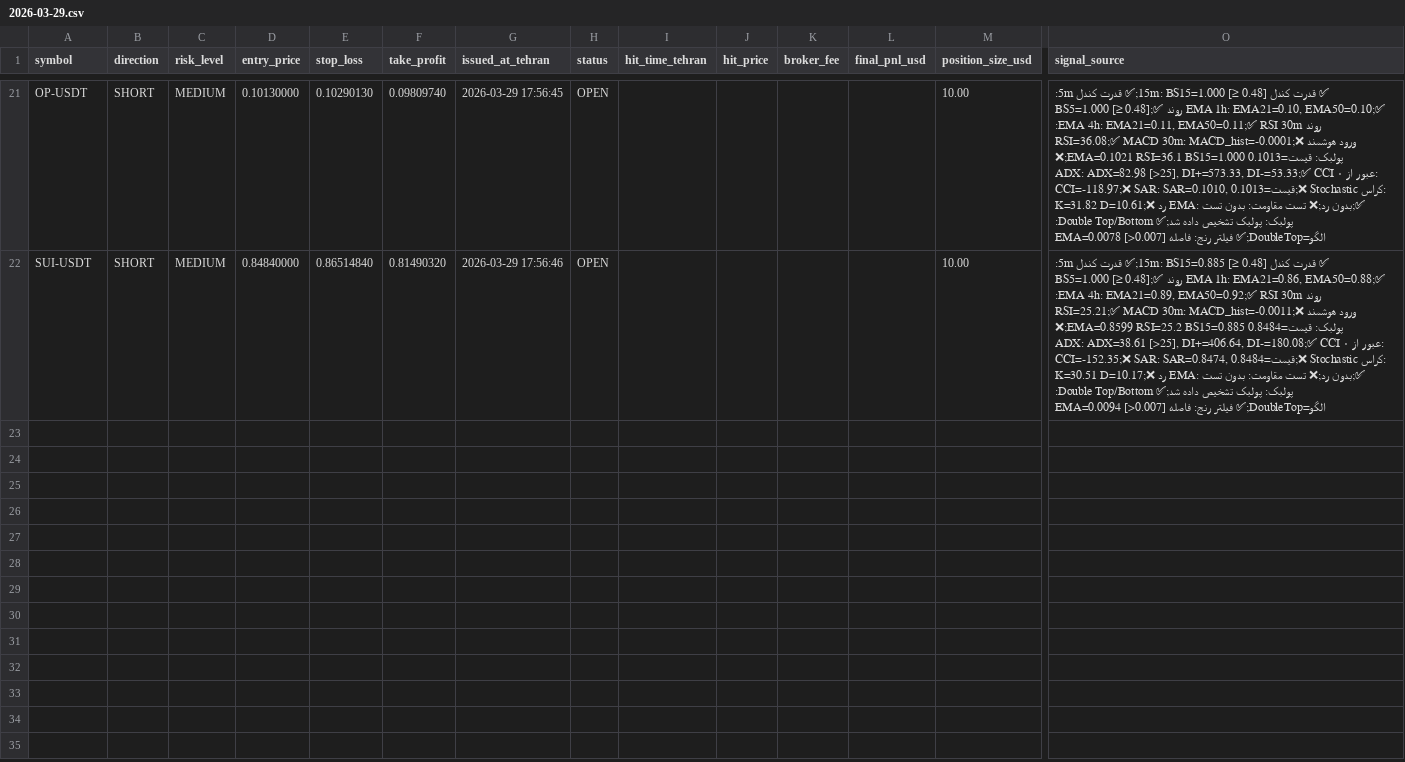
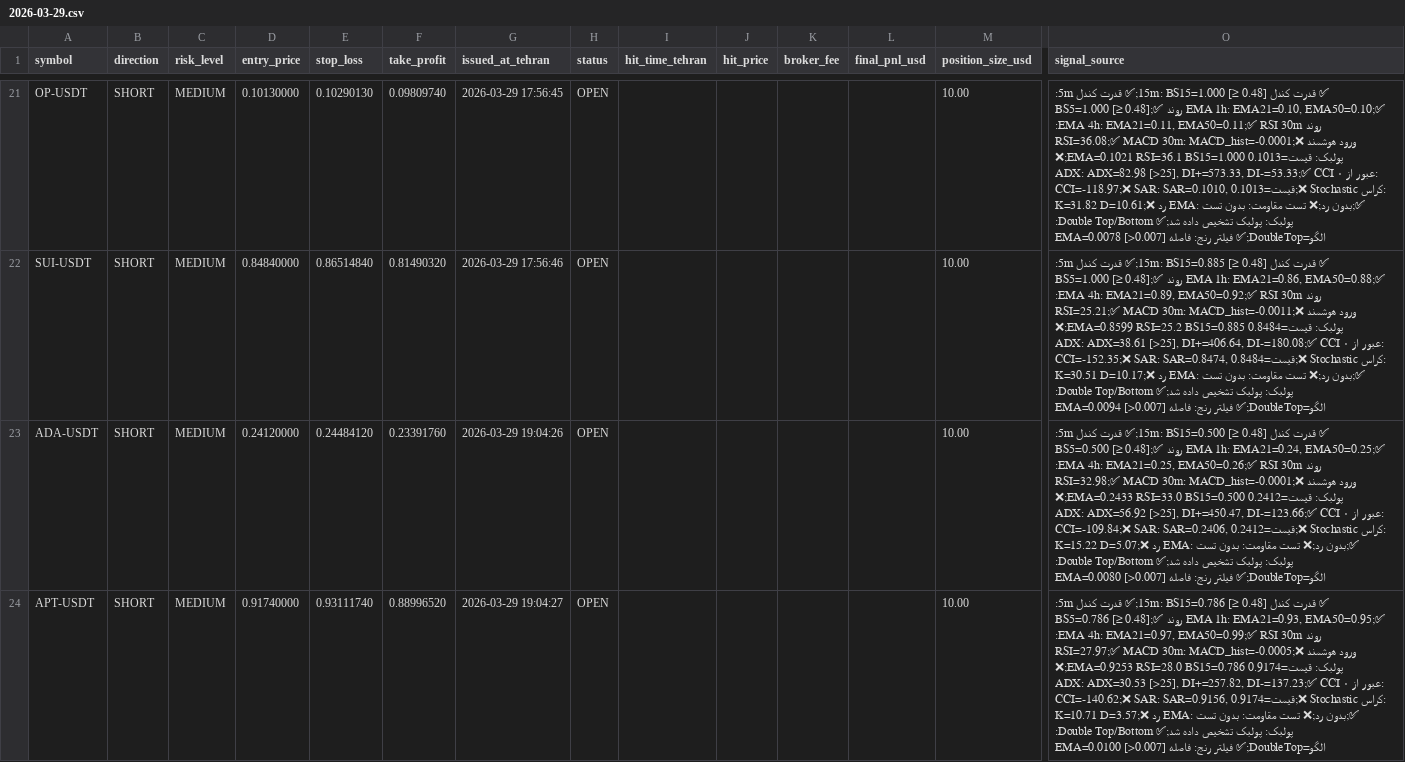
Before and after one commit to relaxboy65/KhosroSignalAnalyzerBot, a CSV file: signals/2026-03-29.csv, drawn as a sheet; only a part is shown, gaps mark what is left out; rows hold the shown columns only; the diff covers the shown part only; the diff names each change by its address in the sheet, - before the commit and + after, or states it on an @@ line.

```diff
--- a/signals/2026-03-29.csv
+++ b/signals/2026-03-29.csv
+row 23: ADA-USDT | SHORT | MEDIUM | 0.24120000 | 0.24484120 | 0.23391760 | 2026-03-29 19:04:26 | OPEN |  |  |  |  | 10.00 | ✅ قدرت کندل 15m: BS15=0.500 [≥ 0.48];✅ قدرت کندل 5m: BS5=0.500 [≥ 0.48];✅ روند EMA 1h: EMA21=0.24, EMA50=0.25;✅ روند EMA 4h: EMA21=0.25, EMA50=0.26;✅ RSI 30m: RSI=32.98;✅ MACD 30m: MACD_hist=-0.0001;❌ ورود هوشمند پولبک: قیمت=0.2412 EMA=0.2433 RSI=33.0 BS15=0.500;❌ ADX: ADX=56.92 [>25], DI+=450.47, DI-=123.66;✅ CCI عبور از ۰: CCI=-109.84;❌ SAR: SAR=0.2406, قیمت=0.2412;❌ Stochastic کراس: K=15.22 D=5.07;❌ رد EMA: بدون رد;❌ تست مقاومت: بدون تست;✅ پولبک: پولبک تشخیص داده شد;✅ Double Top/Bottom: الگو=DoubleTop;✅ فیلتر رنج: فاصله EMA=0.0080 [>0.007]
+row 24: APT-USDT | SHORT | MEDIUM | 0.91740000 | 0.93111740 | 0.88996520 | 2026-03-29 19:04:27 | OPEN |  |  |  |  | 10.00 | ✅ قدرت کندل 15m: BS15=0.786 [≥ 0.48];✅ قدرت کندل 5m: BS5=0.786 [≥ 0.48];✅ روند EMA 1h: EMA21=0.93, EMA50=0.95;✅ روند EMA 4h: EMA21=0.97, EMA50=0.99;✅ RSI 30m: RSI=27.97;✅ MACD 30m: MACD_hist=-0.0005;❌ ورود هوشمند پولبک: قیمت=0.9174 EMA=0.9253 RSI=28.0 BS15=0.786;❌ ADX: ADX=30.53 [>25], DI+=257.82, DI-=137.23;✅ CCI عبور از ۰: CCI=-140.62;❌ SAR: SAR=0.9156, قیمت=0.9174;❌ Stochastic کراس: K=10.71 D=3.57;❌ رد EMA: بدون رد;❌ تست مقاومت: بدون تست;✅ پولبک: پولبک تشخیص داده شد;✅ Double Top/Bottom: الگو=DoubleTop;✅ فیلتر رنج: فاصله EMA=0.0100 [>0.007]
```
Also changed, not shown: 3 added rows elsewhere in this file.
